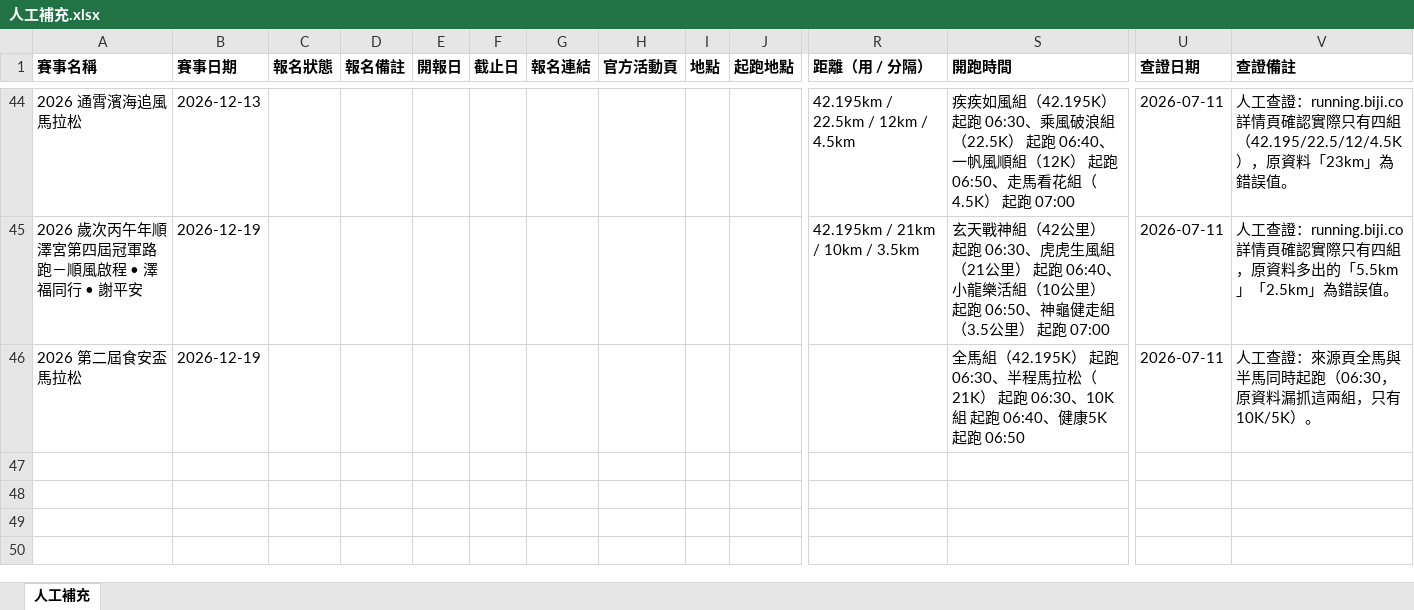
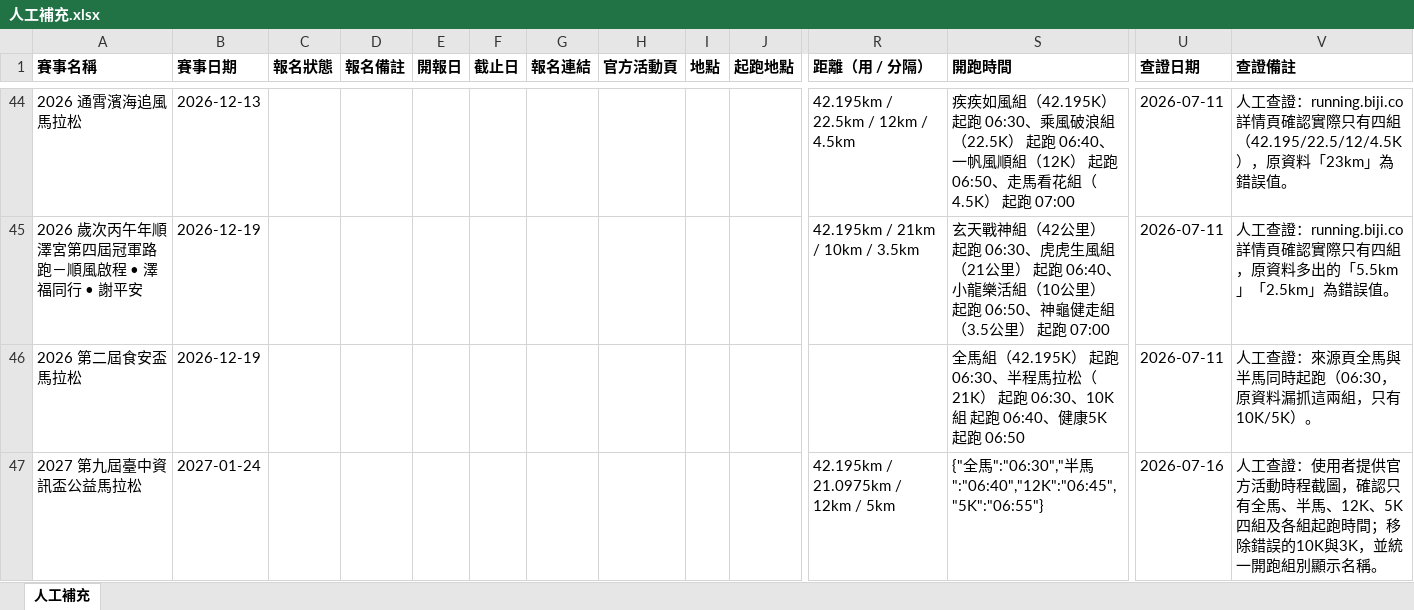
Before and after one commit to adelbert56/runner, an Excel workbook: runner/賽事/人工補充.xlsx, sheet 人工補充, drawn as a sheet; only a part is shown, gaps mark what is left out; values as stored, in another font and other column widths than the file's, no borders; rows hold the shown columns only; the diff names each change by its address in the sheet, - before the commit and + after, or states it on an @@ line.

Commit message:
Improve Runner content sync and UI state handling

```diff
--- a/runner/賽事/人工補充.xlsx (sheet 人工補充)
+++ b/runner/賽事/人工補充.xlsx (sheet 人工補充)
+row 47: 2027 第九屆臺中資訊盃公益馬拉松 | 2027-01-24 |  |  |  |  |  |  |  |  | 42.195km / 21.0975km / 12km / 5km | {"全馬":"06:30","半馬":"06:40","12K":"06:45","5K":"06:55"} | 2026-07-16 | 人工查證：使用者提供官方活動時程截圖，確認只有全馬、半馬、12K、5K四組及各組起跑時間；移除錯誤的10K與3K，並統一開跑組別顯示名稱。
```
Also changed, not shown: 18 other files.
